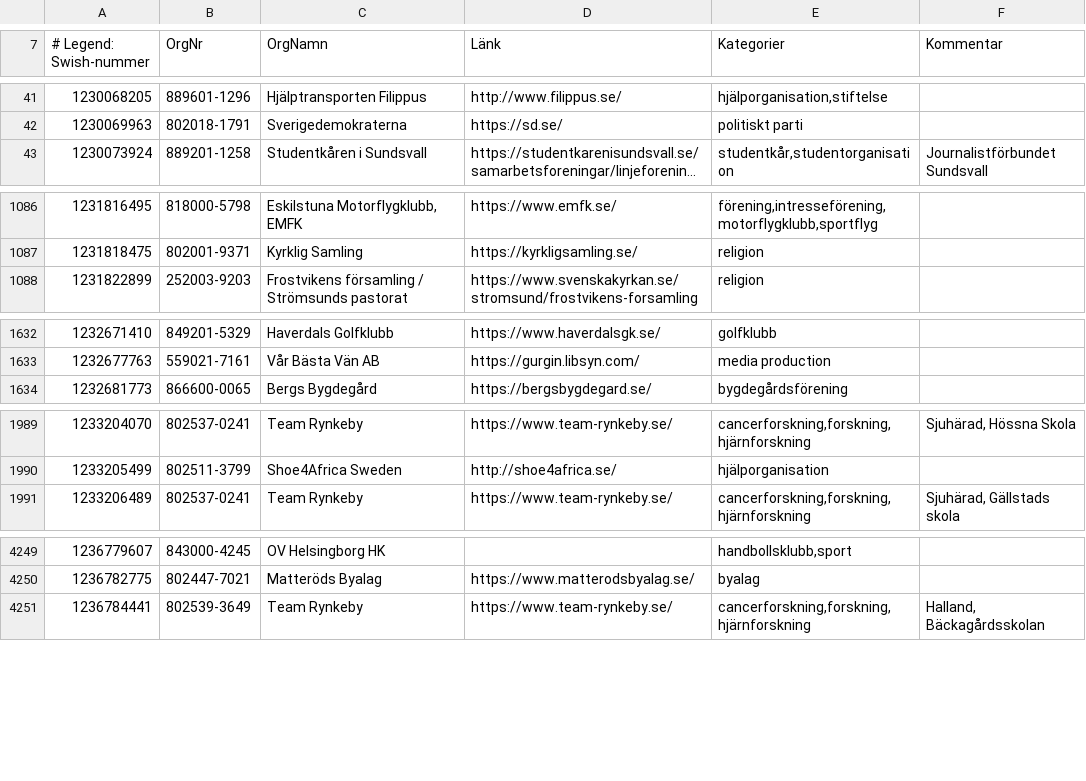
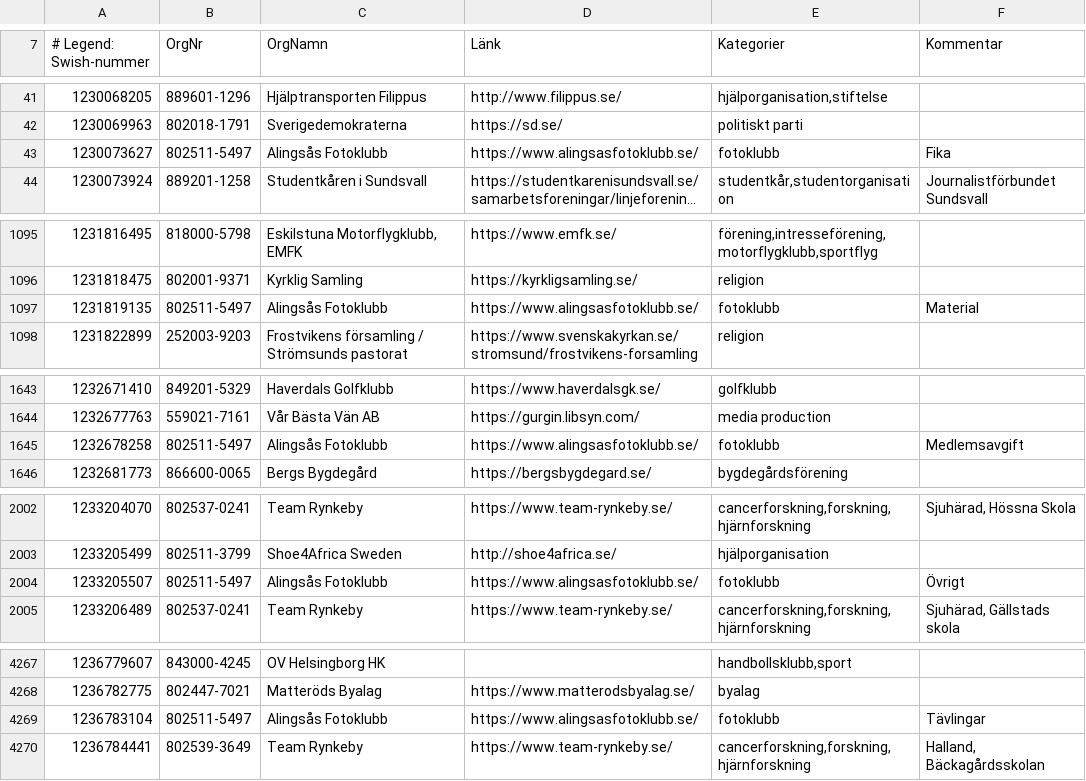
Before and after one commit to cisene/swish-123, a CSV file: text/swish-123-datasource.csv, drawn as a sheet; only a part is shown, gaps mark what is left out; long unchanged cells end in …; the diff covers the shown part only; the diff names each change by its address in the sheet, - before the commit and + after, or states it on an @@ line.

```diff
--- a/text/swish-123-datasource.csv
+++ b/text/swish-123-datasource.csv
+row 43: 1230073627 | 802511-5497 | Alingsås Fotoklubb | https://www.alingsasfotoklubb.se/ | fotoklubb | Fika
+row 1097: 1231819135 | 802511-5497 | Alingsås Fotoklubb | https://www.alingsasfotoklubb.se/ | fotoklubb | Material
+row 1645: 1232678258 | 802511-5497 | Alingsås Fotoklubb | https://www.alingsasfotoklubb.se/ | fotoklubb | Medlemsavgift
+row 2004: 1233205507 | 802511-5497 | Alingsås Fotoklubb | https://www.alingsasfotoklubb.se/ | fotoklubb | Övrigt
+row 4269: 1236783104 | 802511-5497 | Alingsås Fotoklubb | https://www.alingsasfotoklubb.se/ | fotoklubb | Tävlingar
```
Also changed, not shown: 14 added rows and 1 edited cell elsewhere in this file, text/swish-123-datasource.tsv, 4 other files.
